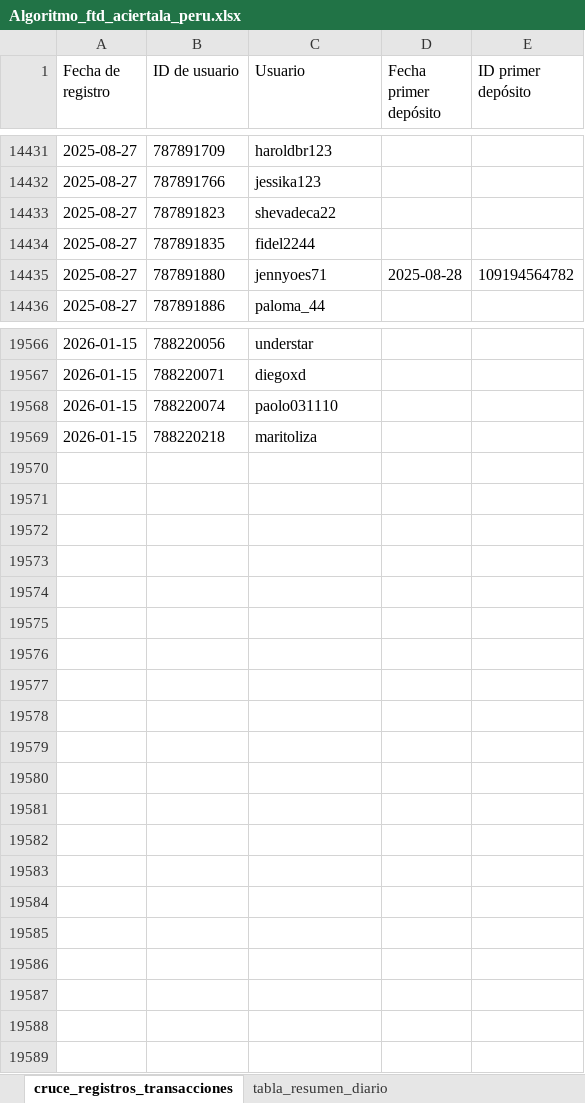
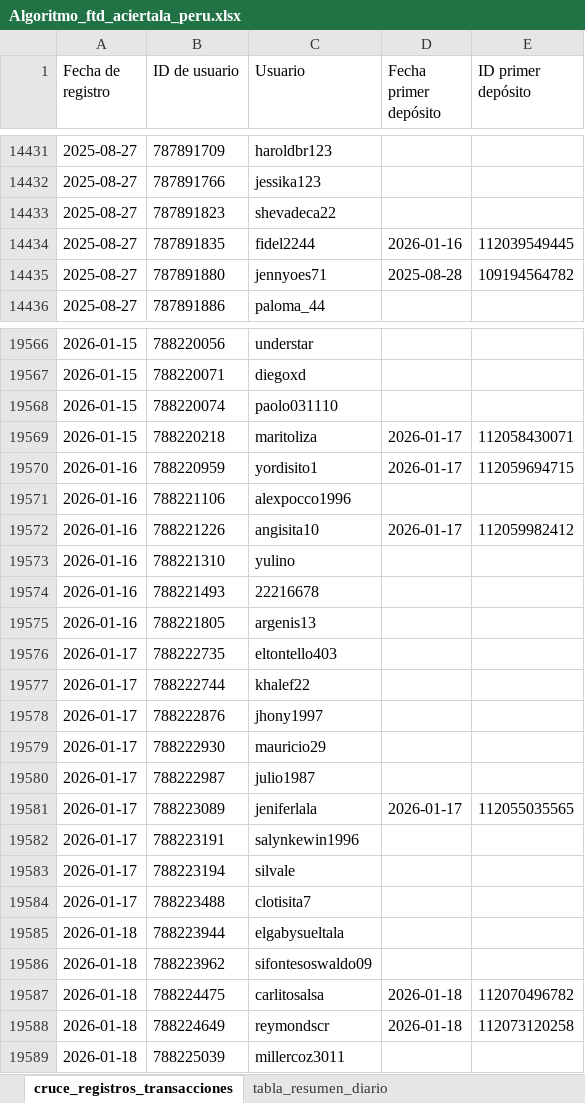
Before and after one commit to james5777/FTD-s-Aciertala, an Excel workbook: Algoritmo_ftd_aciertala_peru.xlsx, sheet cruce_registros_transacciones, drawn as a sheet; only a part is shown, gaps mark what is left out; values as stored, in another font and other column widths than the file's, no borders; table styles not drawn; the diff covers the shown part only; the diff names each change by its address in the sheet, - before the commit and + after, or states it on an @@ line.

```diff
--- a/Algoritmo_ftd_aciertala_peru.xlsx (sheet cruce_registros_transacciones)
+++ b/Algoritmo_ftd_aciertala_peru.xlsx (sheet cruce_registros_transacciones)
-D14434 (Fecha primer depósito): (empty)
+D14434 (Fecha primer depósito): 2026-01-16
-E14434 (ID primer depósito): (empty)
+E14434 (ID primer depósito): 112039549445
-D19569 (Fecha primer depósito): (empty)
+D19569 (Fecha primer depósito): 2026-01-17
-E19569 (ID primer depósito): (empty)
+E19569 (ID primer depósito): 112058430071
+row 19570: 2026-01-16 | 788220959 | yordisito1 | 2026-01-17 | 112059694715
+row 19571: 2026-01-16 | 788221106 | alexpocco1996
+row 19572: 2026-01-16 | 788221226 | angisita10 | 2026-01-17 | 112059982412
+row 19573: 2026-01-16 | 788221310 | yulino
+row 19574: 2026-01-16 | 788221493 | 22216678
+row 19575: 2026-01-16 | 788221805 | argenis13
+row 19576: 2026-01-17 | 788222735 | eltontello403
+row 19577: 2026-01-17 | 788222744 | khalef22
+row 19578: 2026-01-17 | 788222876 | jhony1997
+row 19579: 2026-01-17 | 788222930 | mauricio29
+row 19580: 2026-01-17 | 788222987 | julio1987
+row 19581: 2026-01-17 | 788223089 | jeniferlala | 2026-01-17 | 112055035565
+row 19582: 2026-01-17 | 788223191 | salynkewin1996
+row 19583: 2026-01-17 | 788223194 | silvale
+row 19584: 2026-01-17 | 788223488 | clotisita7
+row 19585: 2026-01-18 | 788223944 | elgabysueltala
+row 19586: 2026-01-18 | 788223962 | sifontesoswaldo09
+row 19587: 2026-01-18 | 788224475 | carlitosalsa | 2026-01-18 | 112070496782
+row 19588: 2026-01-18 | 788224649 | reymondscr | 2026-01-18 | 112073120258
+row 19589: 2026-01-18 | 788225039 | millercoz3011
```
Also changed, not shown: 6 edited cells elsewhere in this sheet, sheet tabla_resumen_diario, Archivos/Diario-ACPE.xlsx, 6 other files.
